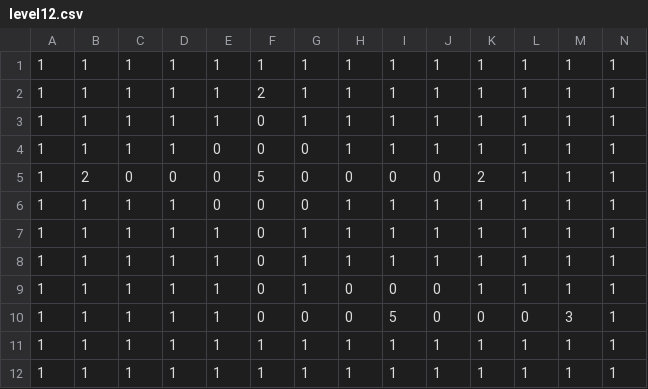
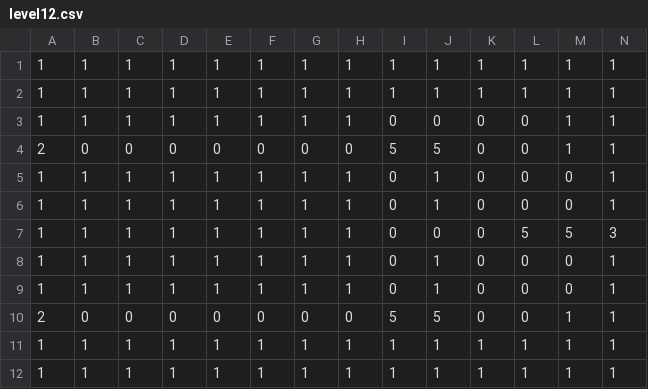
Before and after one commit to Houka/GameDesign2017fa, a CSV file: MTD/assets/maps/level12.csv, drawn as a sheet; only a part is shown; removed rows and columns are numbered as before the commit, all else as after; rows hold the shown columns only; the diff names each change by its address in the sheet, - before the commit and + after, or states it on an @@ line.

Commit message:
Add level 11

```diff
--- a/MTD/assets/maps/level12.csv
+++ b/MTD/assets/maps/level12.csv
-F2: 2
+F2: 1
-F3: 0
+F3: 1
-I3: 1
+I3: 0
-J3: 1
+J3: 0
-K3: 1
+K3: 0
-L3: 1
+L3: 0
-row 4: 1 | 1 | 1 | 1 | 0 | 0 | 0 | 1 | 1 | 1 | 1 | 1 | 1 | 1
-A4: 1
+A4: 2
-B4: 2
+B4: 0
-F4: 5
+F4: 0
-I4: 0
+I4: 5
-J4: 0
+J4: 5
-K4: 2
+K4: 0
-L4:L6: 1
+L4:L6: 0
-E5: 0
+E5: 1
-F5:F9: 0
+F5:F9: 1
-G5: 0
+G5: 1
-I5:I7: 1
+I5:I7: 0
-K5:K8: 1
+K5:K8: 0
-M5:M6: 1
+M5:M6: 0
-J7: 1
+J7: 0
-L7: 1
+L7: 5
-M7: 1
+M7: 5
-N7: 1
+N7: 3
-H8:H9: 0
+H8:H9: 1
-J8:J9: 0
+J8:J9: 1
-L8: 1
+L8: 0
-M8: 1
+M8: 0
-G9: 0
+G9: 1
-I9: 5
+I9: 0
-M9: 3
+M9: 0
+row 10: 2 | 0 | 0 | 0 | 0 | 0 | 0 | 0 | 5 | 5 | 0 | 0 | 1 | 1
```
Also changed, not shown: 1 other file.
